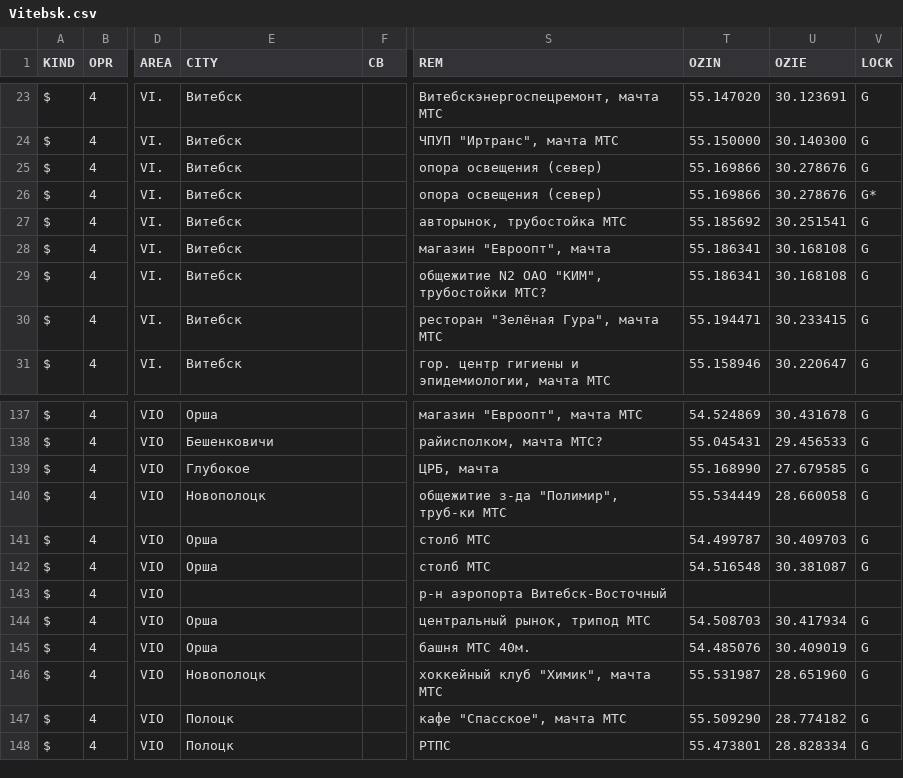
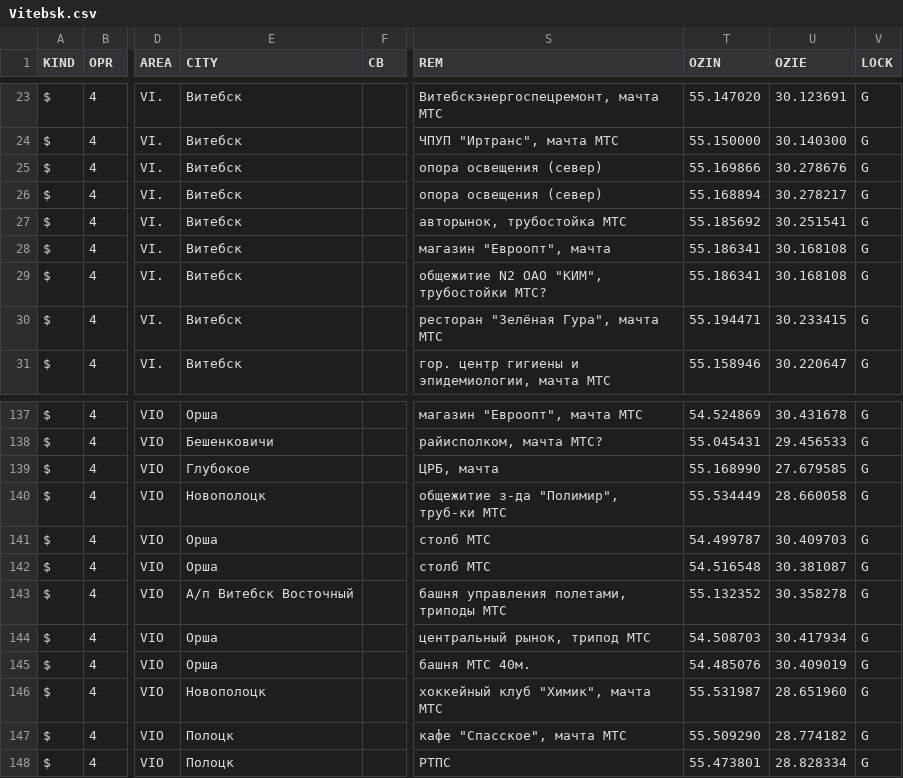
Before and after one commit to BelCellTracker/csv, a CSV file: BeCloud/Vitebsk.csv, drawn as a sheet; only a part is shown, gaps mark what is left out; the diff names each change by its address in the sheet, - before the commit and + after, or states it on an @@ line.

Commit message:
1 files | M  BeCloud/Vitebsk.csv

```diff
--- a/BeCloud/Vitebsk.csv
+++ b/BeCloud/Vitebsk.csv
-T26 (OZIN): 55.169866
+T26 (OZIN): 55.168894
-U26 (OZIE): 30.278676
+U26 (OZIE): 30.278217
-V26 (LOCK): G*
+V26 (LOCK): G
-E143 (CITY): (empty)
+E143 (CITY): А/п Витебск Восточный
-S143 (REM): р-н аэропорта Витебск-Восточный
+S143 (REM): башня управления полетами, триподы МТС
-T143 (OZIN): (empty)
+T143 (OZIN): 55.132352
-U143 (OZIE): (empty)
+U143 (OZIE): 30.358278
-V143 (LOCK): (empty)
+V143 (LOCK): G
```
